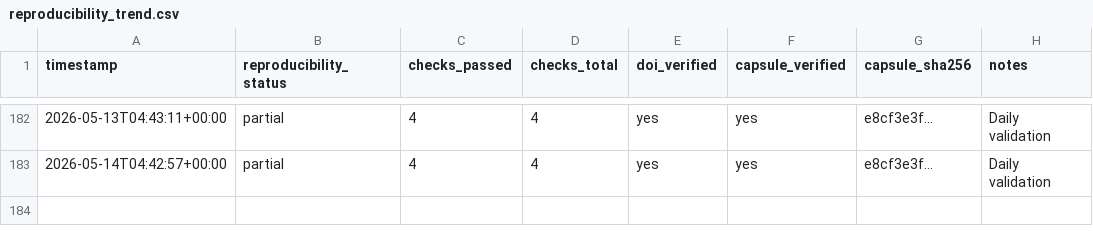
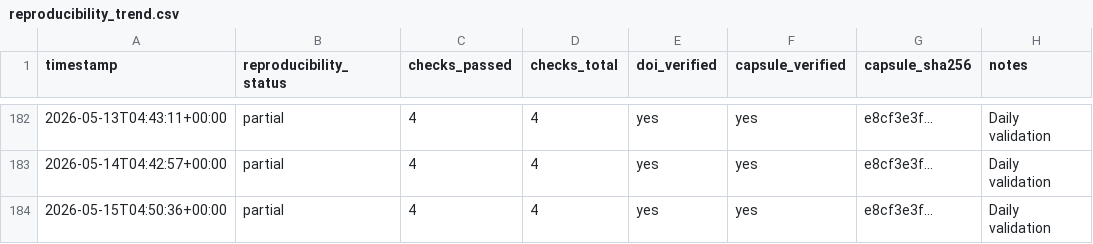
Before and after one commit to dhananjaysmvdu/BioSignal-AI, a CSV file: observatory/metrics/reproducibility_trend.csv, drawn as a sheet; only a part is shown, gaps mark what is left out; the diff names each change by its address in the sheet, - before the commit and + after, or states it on an @@ line.

```diff
--- a/observatory/metrics/reproducibility_trend.csv
+++ b/observatory/metrics/reproducibility_trend.csv
+row 184: 2026-05-15T04:50:36+00:00 | partial | 4 | 4 | yes | yes | e8cf3e3f... | Daily validation
```
Also changed, not shown: observatory/metrics/integrity_trend.csv, observatory/metrics/policy_evolution_trend.csv, 1 other file.
